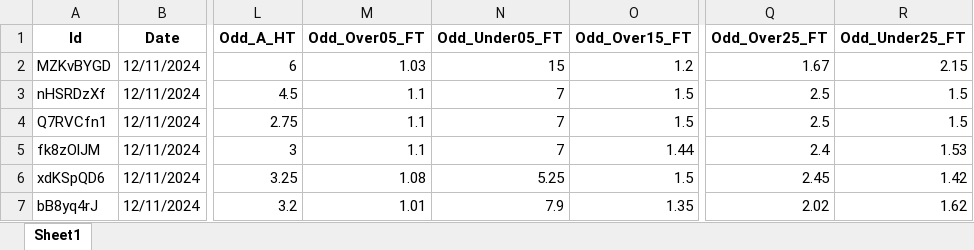
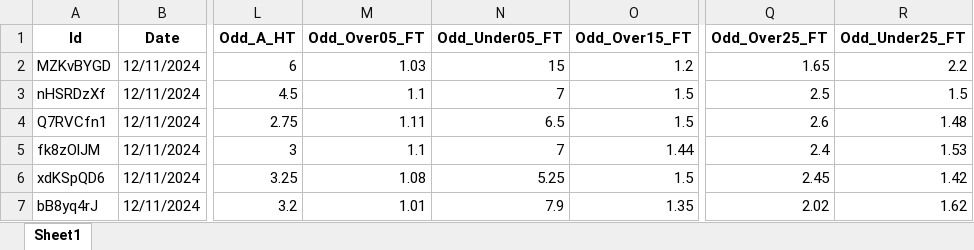
Before and after one commit to mtprado88/jogos_full, an Excel workbook: Jogos_da_Semana_FlashScore_2024-11-12.xlsx, sheet Sheet1, drawn as a sheet; only a part is shown, gaps mark what is left out; values as stored, in another font and other column widths than the file's, no borders; the diff names each change by its address in the sheet, - before the commit and + after, or states it on an @@ line.

Commit message:
Atualizando o arquivo XLSX

```diff
--- a/Jogos_da_Semana_FlashScore_2024-11-12.xlsx (sheet Sheet1)
+++ b/Jogos_da_Semana_FlashScore_2024-11-12.xlsx (sheet Sheet1)
-Q2 (Odd_Over25_FT): 1.67
+Q2 (Odd_Over25_FT): 1.65
-R2 (Odd_Under25_FT): 2.15
+R2 (Odd_Under25_FT): 2.2
-M4 (Odd_Over05_FT): 1.1
+M4 (Odd_Over05_FT): 1.11
-N4 (Odd_Under05_FT): 7
+N4 (Odd_Under05_FT): 6.5
-Q4 (Odd_Over25_FT): 2.5
+Q4 (Odd_Over25_FT): 2.6
-R4 (Odd_Under25_FT): 1.5
+R4 (Odd_Under25_FT): 1.48
```
